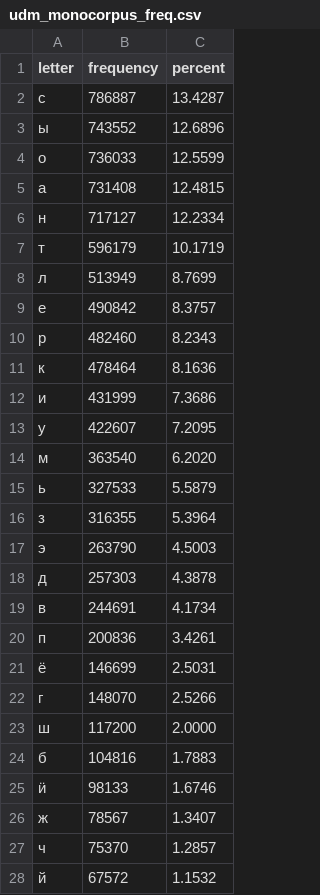
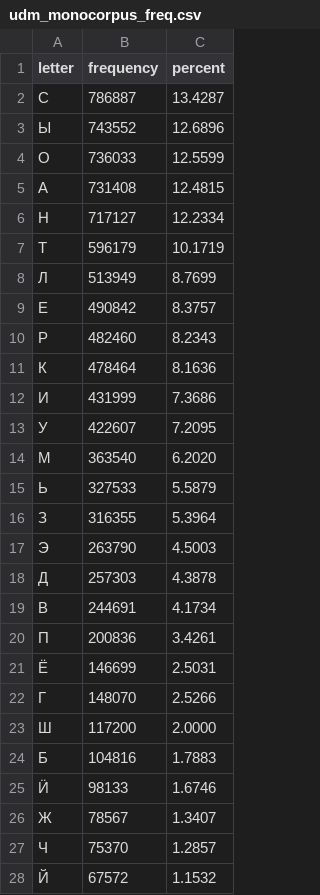
Before and after one commit to ApsuaHatsa/rf-keyboard-corpora, a CSV file: data/udm/vorgoron/frequencies/udm_monocorpus_freq.csv, drawn as a sheet; only a part is shown; the diff covers the shown part only.

Commit message:
Fix letter casing in Udmurt frequency data

```diff
--- a/data/udm/vorgoron/frequencies/udm_monocorpus_freq.csv
+++ b/data/udm/vorgoron/frequencies/udm_monocorpus_freq.csv
@@ -1,28 +1,28 @@
 letter,frequency,percent
-с,786887,13.4287
-ы,743552,12.6896
-о,736033,12.5599
-а,731408,12.4815
-н,717127,12.2334
-т,596179,10.1719
-л,513949,8.7699
-е,490842,8.3757
-р,482460,8.2343
-к,478464,8.1636
-и,431999,7.3686
-у,422607,7.2095
-м,363540,6.2020
-ь,327533,5.5879
-з,316355,5.3964
-э,263790,4.5003
-д,257303,4.3878
-в,244691,4.1734
-п,200836,3.4261
-ё,146699,2.5031
-г,148070,2.5266
-ш,117200,2.0000
-б,104816,1.7883
-ӥ,98133,1.6746
-ж,78567,1.3407
-ч,75370,1.2857
-й,67572,1.1532
+С,786887,13.4287
+Ы,743552,12.6896
+О,736033,12.5599
+А,731408,12.4815
+Н,717127,12.2334
+Т,596179,10.1719
+Л,513949,8.7699
+Е,490842,8.3757
+Р,482460,8.2343
+К,478464,8.1636
+И,431999,7.3686
+У,422607,7.2095
+М,363540,6.2020
+Ь,327533,5.5879
+З,316355,5.3964
+Э,263790,4.5003
+Д,257303,4.3878
+В,244691,4.1734
+П,200836,3.4261
+Ё,146699,2.5031
+Г,148070,2.5266
+Ш,117200,2.0000
+Б,104816,1.7883
+Ӥ,98133,1.6746
+Ж,78567,1.3407
+Ч,75370,1.2857
+Й,67572,1.1532
```
Also changed, not shown: 9 edited cells elsewhere in this file.
